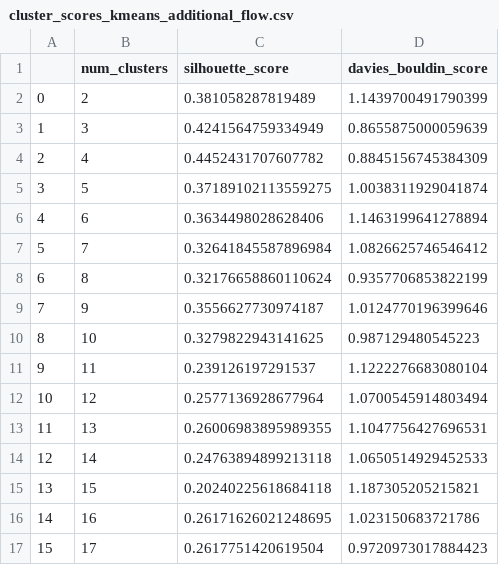
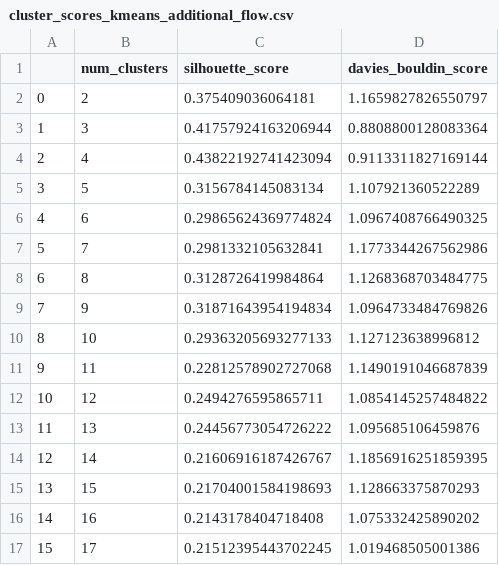
Before and after one commit to JanZurb/Clustering-of-Hydrological-Stations, a CSV file: Scores/Kmeans/cluster_scores_kmeans_additional_flow.csv, drawn as a sheet; only a part is shown; the diff covers the shown part only.

```diff
--- a/Scores/Kmeans/cluster_scores_kmeans_additional_flow.csv
+++ b/Scores/Kmeans/cluster_scores_kmeans_additional_flow.csv
@@ -1,17 +1,17 @@
 ,num_clusters,silhouette_score,davies_bouldin_score
-0,2,0.381058287819489,1.1439700491790399
-1,3,0.4241564759334949,0.8655875000059639
-2,4,0.4452431707607782,0.8845156745384309
-3,5,0.37189102113559275,1.0038311929041874
-4,6,0.3634498028628406,1.1463199641278894
-5,7,0.32641845587896984,1.0826625746546412
-6,8,0.32176658860110624,0.9357706853822199
-7,9,0.3556627730974187,1.0124770196399646
-8,10,0.3279822943141625,0.987129480545223
-9,11,0.239126197291537,1.1222276683080104
-10,12,0.2577136928677964,1.0700545914803494
-11,13,0.26006983895989355,1.1047756427696531
-12,14,0.24763894899213118,1.0650514929452533
-13,15,0.20240225618684118,1.187305205215821
-14,16,0.26171626021248695,1.023150683721786
-15,17,0.2617751420619504,0.9720973017884423
+0,2,0.375409036064181,1.1659827826550797
+1,3,0.41757924163206944,0.8808800128083364
+2,4,0.43822192741423094,0.9113311827169144
+3,5,0.3156784145083134,1.107921360522289
+4,6,0.29865624369774824,1.0967408766490325
+5,7,0.2981332105632841,1.1773344267562986
+6,8,0.3128726419984864,1.1268368703484775
+7,9,0.31871643954194834,1.0964733484769826
+8,10,0.29363205693277133,1.127123638996812
+9,11,0.22812578902727068,1.1490191046687839
+10,12,0.2494276595865711,1.0854145257484822
+11,13,0.24456773054726222,1.095685106459876
+12,14,0.21606916187426767,1.1856916251859395
+13,15,0.21704001584198693,1.128663375870293
+14,16,0.2143178404718408,1.075332425890202
+15,17,0.21512395443702245,1.019468505001386
```
Also changed, not shown: 108 edited cells elsewhere in this file, Labels/Kmeans/cluster_labels_kmeans_additional_flow.csv, 7 other files.
